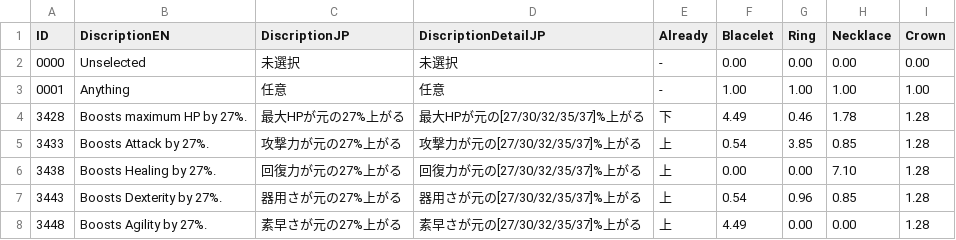
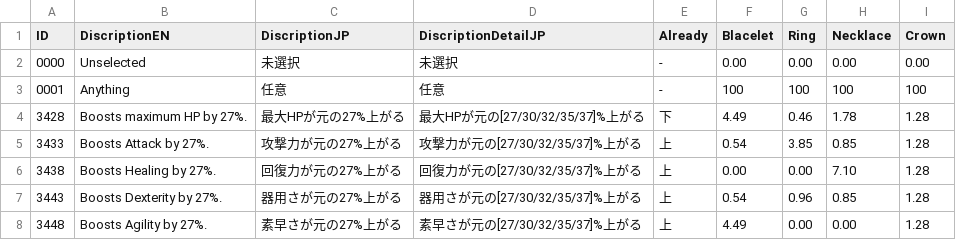
Before and after one commit to CTOBN/XC3AutoCraft_SlightlyDifferent, a CSV file: XC3StateDetector/App/csv/accessory.csv, drawn as a sheet; only a part is shown.

Commit message:
replace pulldown for openableListBox

```diff
--- a/XC3StateDetector/App/csv/accessory.csv
+++ b/XC3StateDetector/App/csv/accessory.csv
@@ -2,3 +2,3 @@
 0000,"Unselected",未選択,未選択,-,0.00,0.00,0.00,0.00
-0001,"Anything",任意,任意,-,1.00,1.00,1.00,1.00
+0001,"Anything",任意,任意,-,100,100,100,100
 3428,"Boosts maximum HP by 27%.",最大HPが元の27%上がる,最大HPが元の[27/30/32/35/37]%上がる,下,4.49,0.46,1.78,1.28
```
Also changed, not shown: 4 other files.
